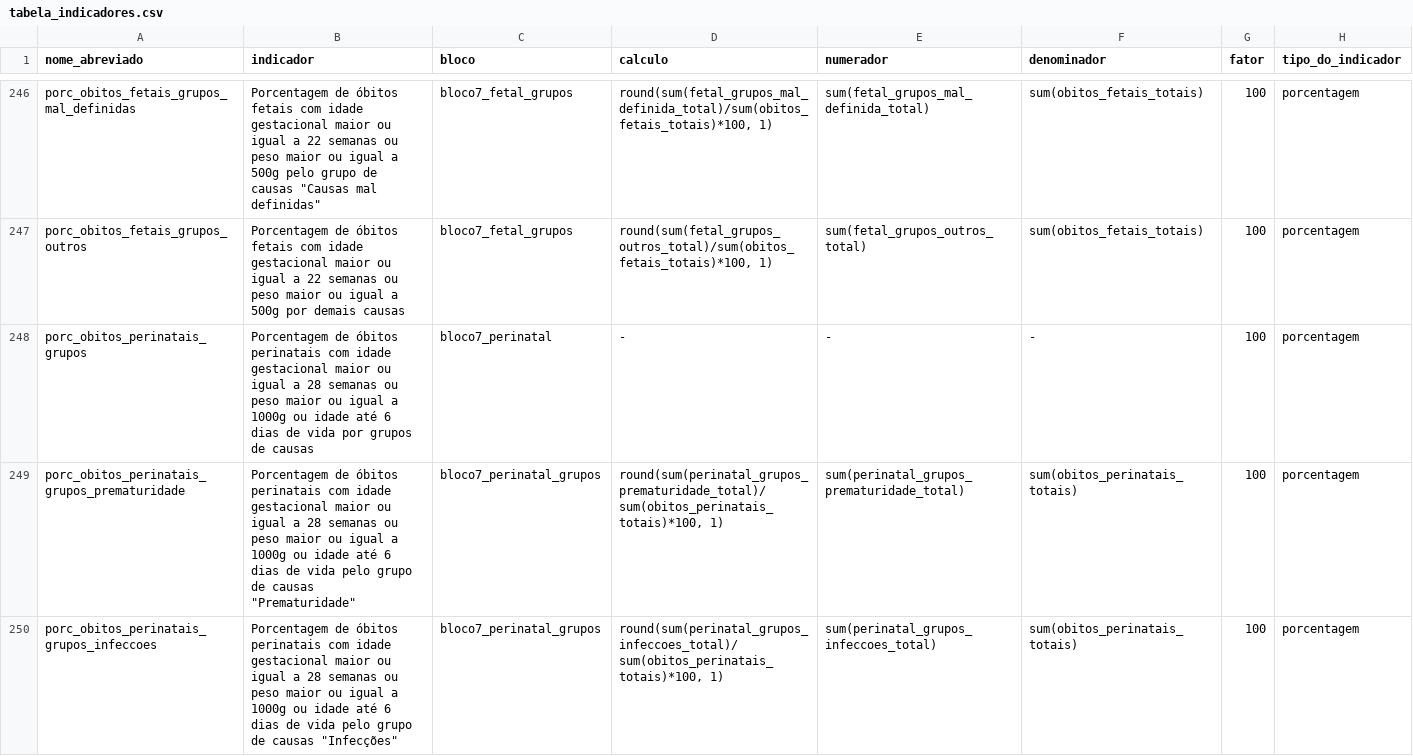
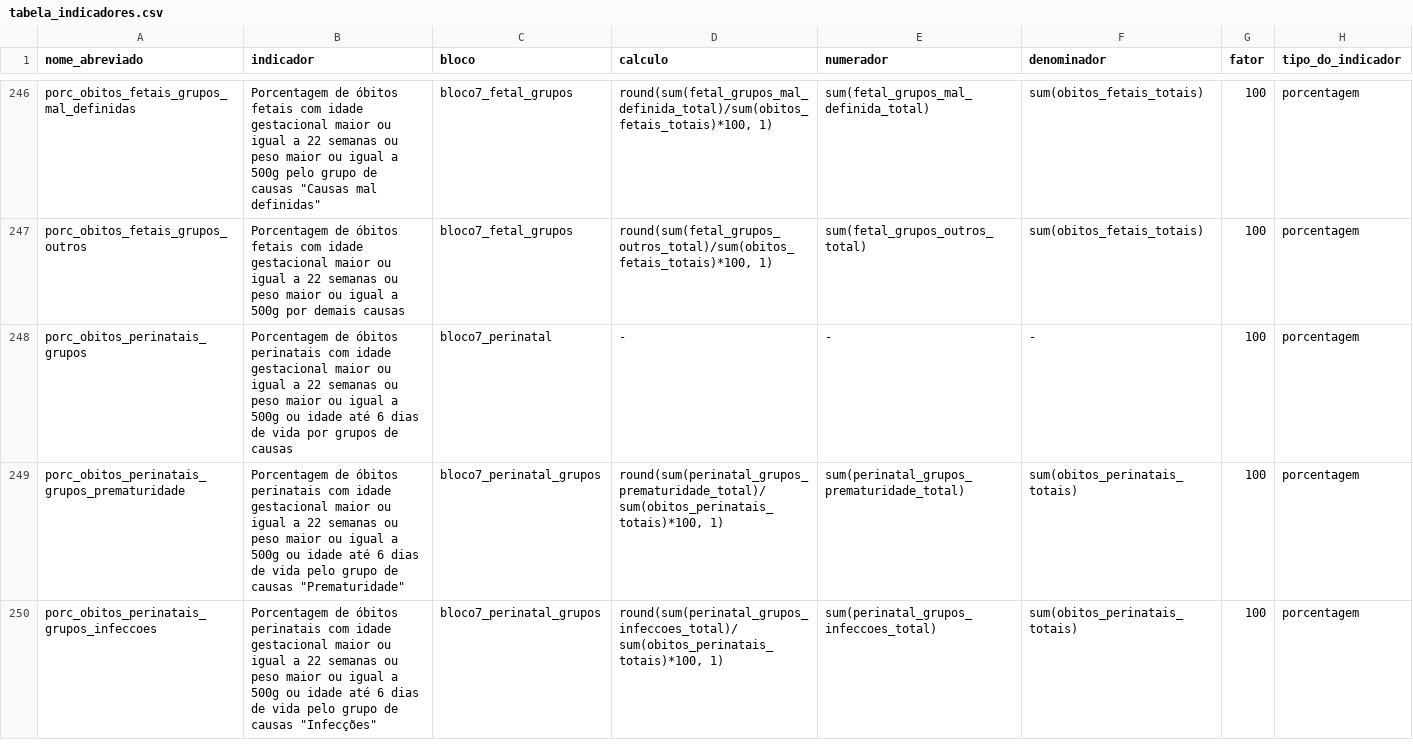
Before and after one commit to observatorioobstetrico/painel-vigilancia-saude-materna-v2, a CSV file: data-raw/csv/tabela_indicadores.csv, drawn as a sheet; only a part is shown, gaps mark what is left out; the diff covers the shown part only; the diff names each change by its address in the sheet, - before the commit and + after, or states it on an @@ line.

Commit message:
consertando bloco 7

```diff
--- a/data-raw/csv/tabela_indicadores.csv
+++ b/data-raw/csv/tabela_indicadores.csv
-B248 (indicador): …igual a 28 semanas ou peso maior ou igual a 1000g ou idade…
+B248 (indicador): …igual a 22 semanas ou peso maior ou igual a 500g ou idade…
-B249 (indicador): …igual a 28 semanas ou peso maior ou igual a 1000g ou idade…
+B249 (indicador): …igual a 22 semanas ou peso maior ou igual a 500g ou idade…
-B250 (indicador): …igual a 28 semanas ou peso maior ou igual a 1000g ou idade…
+B250 (indicador): …igual a 22 semanas ou peso maior ou igual a 500g ou idade…
```
Also changed, not shown: 13 edited cells elsewhere in this file, 5 other files.
